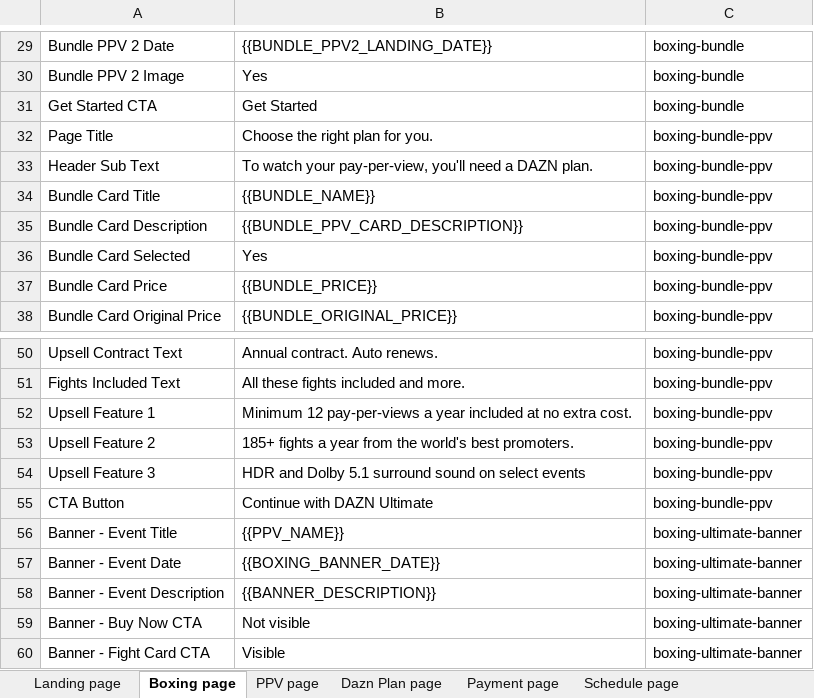
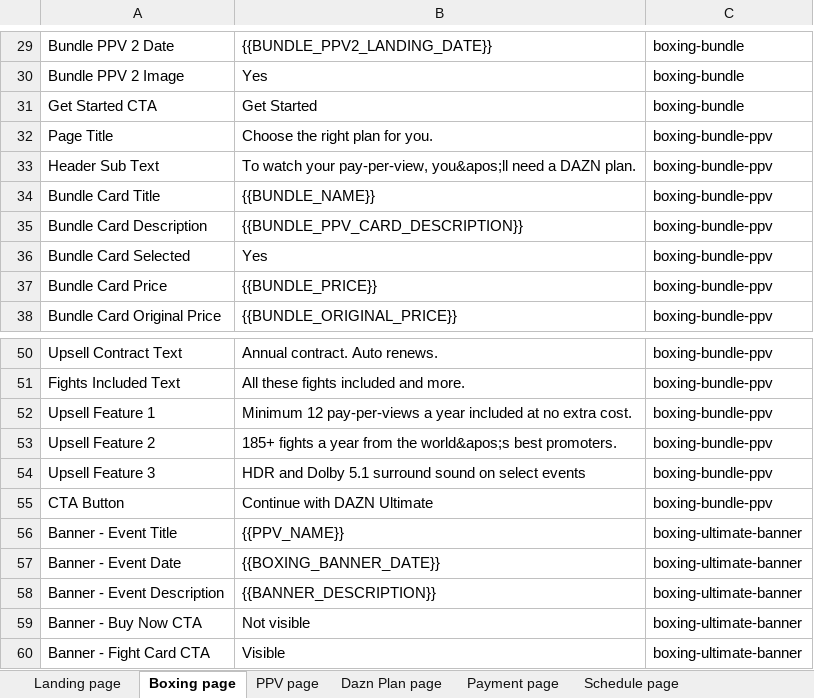
Before and after one commit to gopi-sanagapalli/PPV-End-to-End-Automation, an Excel workbook: data/PPV_Input.xlsx, sheet Boxing page, drawn as a sheet; only a part is shown, gaps mark what is left out; values as stored, in another font and other column widths than the file's, no borders; the diff names each change by its address in the sheet, - before the commit and + after, or states it on an @@ line.

```diff
--- a/data/PPV_Input.xlsx (sheet Boxing page)
+++ b/data/PPV_Input.xlsx (sheet Boxing page)
-B33: …your pay-per-view, you'll need a…
+B33: …your pay-per-view, you&apos;ll need a…
-B53: …from the world's best promoters.
+B53: …from the world&apos;s best promoters.
```
Also changed, not shown: sheet Andriod_Paywall, sheet PPV page, sheet Andriod_Home_Page, sheet Upgrade Confirmation page, sheet Landing page, sheet Standalone PPV page, 2 more sheets, 20 other files.
